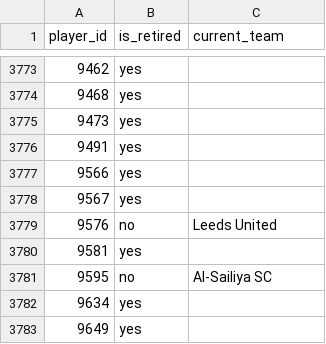
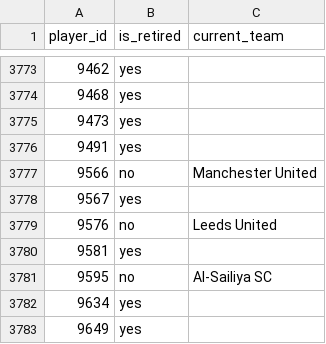
Before and after one commit to LawrenceCatlee/premier_hall, a CSV file: backend/data/player_status_all.csv, drawn as a sheet; only a part is shown, gaps mark what is left out.

Commit message:
修正马奎尔的信息

```diff
--- a/backend/data/player_status_all.csv
+++ b/backend/data/player_status_all.csv
@@ -3776,3 +3776,3 @@ player_id,is_retired,current_team
 9491,yes,
-9566,yes,
+9566,no,Manchester United
 9567,yes,
```
